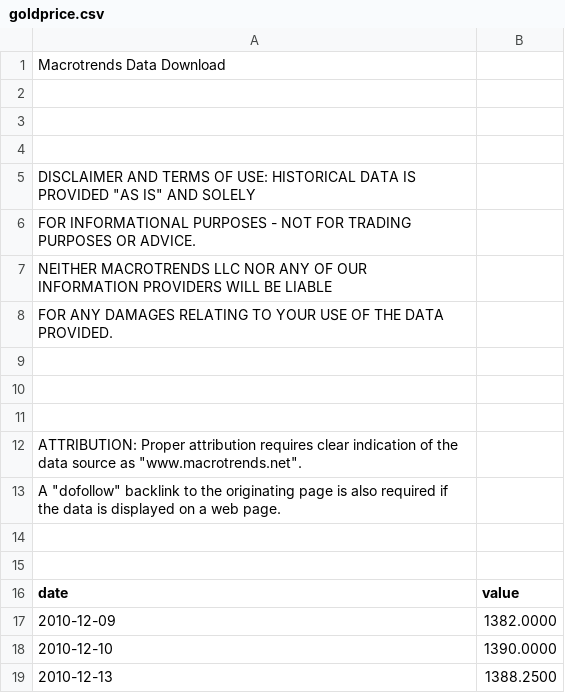
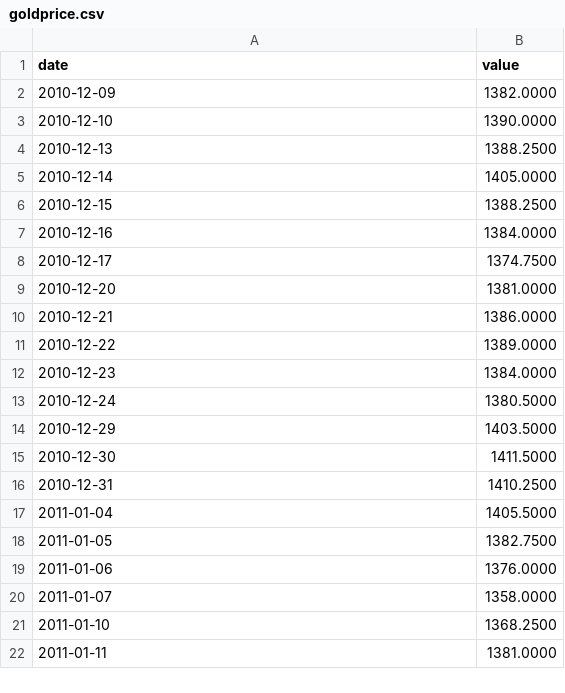
Before and after one commit to zhengyuntao123/MLSP_Currency-Exchange-Prediction, a CSV file: goldprice.csv, drawn as a sheet; only a part is shown; the shorter side is filled out with more unchanged rows.

Commit message:
add preprocesing of extroneous data

```diff
--- a/goldprice.csv
+++ b/goldprice.csv
@@ -1,16 +1 @@
-Macrotrends Data Download
-
-
-
-DISCLAIMER AND TERMS OF USE: HISTORICAL DATA IS PROVIDED "AS IS" AND SOLELY
-FOR INFORMATIONAL PURPOSES - NOT FOR TRADING PURPOSES OR ADVICE.
-NEITHER MACROTRENDS LLC NOR ANY OF OUR INFORMATION PROVIDERS WILL BE LIABLE
-FOR ANY DAMAGES RELATING TO YOUR USE OF THE DATA PROVIDED.
-
-
-
-ATTRIBUTION: Proper attribution requires clear indication of the data source as "www.macrotrends.net".
-A "dofollow" backlink to the originating page is also required if the data is displayed on a web page.
-
-
 date, value
```
Also changed, not shown: oilprice.csv, 2 other files.
